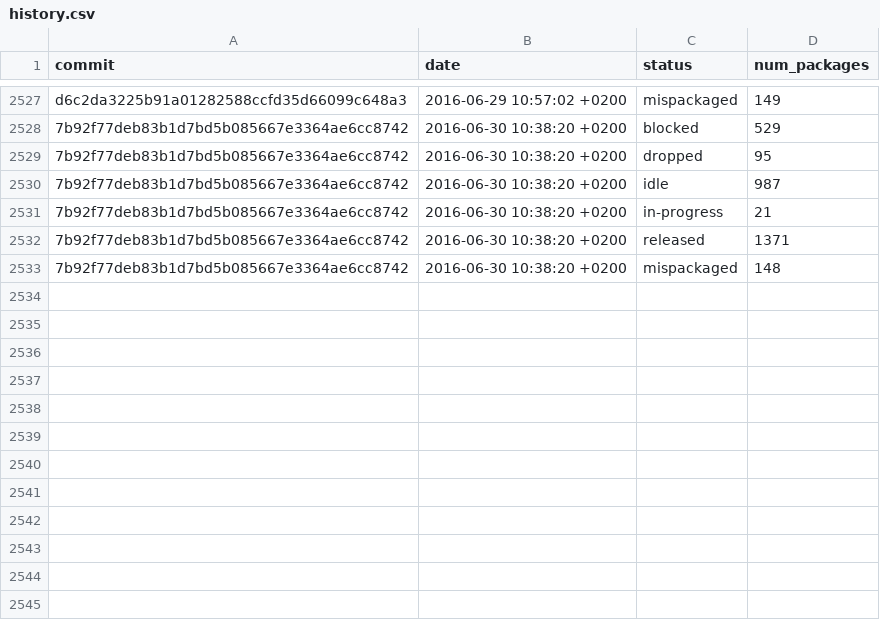
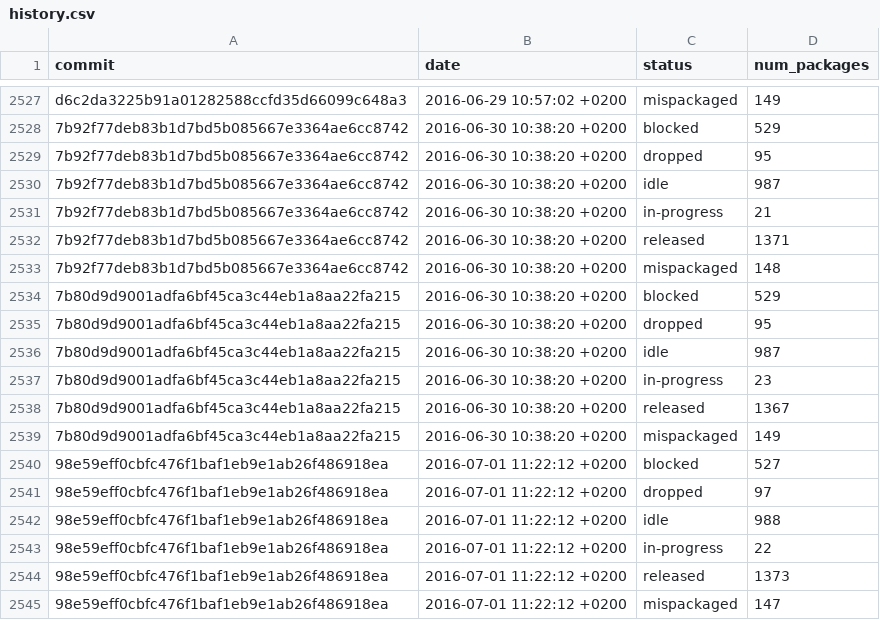
Before and after one commit to fedora-python/portingdb, a CSV file: data/history.csv, drawn as a sheet; only a part is shown, gaps mark what is left out; the diff names each change by its address in the sheet, - before the commit and + after, or states it on an @@ line.

Commit message:
Update Fedora data

```diff
--- a/data/history.csv
+++ b/data/history.csv
+row 2534: 7b80d9d9001adfa6bf45ca3c44eb1a8aa22fa215 | 2016-06-30 10:38:20 +0200 | blocked | 529
+row 2535: 7b80d9d9001adfa6bf45ca3c44eb1a8aa22fa215 | 2016-06-30 10:38:20 +0200 | dropped | 95
+row 2536: 7b80d9d9001adfa6bf45ca3c44eb1a8aa22fa215 | 2016-06-30 10:38:20 +0200 | idle | 987
+row 2537: 7b80d9d9001adfa6bf45ca3c44eb1a8aa22fa215 | 2016-06-30 10:38:20 +0200 | in-progress | 23
+row 2538: 7b80d9d9001adfa6bf45ca3c44eb1a8aa22fa215 | 2016-06-30 10:38:20 +0200 | released | 1367
+row 2539: 7b80d9d9001adfa6bf45ca3c44eb1a8aa22fa215 | 2016-06-30 10:38:20 +0200 | mispackaged | 149
+row 2540: 98e59eff0cbfc476f1baf1eb9e1ab26f486918ea | 2016-07-01 11:22:12 +0200 | blocked | 527
+row 2541: 98e59eff0cbfc476f1baf1eb9e1ab26f486918ea | 2016-07-01 11:22:12 +0200 | dropped | 97
+row 2542: 98e59eff0cbfc476f1baf1eb9e1ab26f486918ea | 2016-07-01 11:22:12 +0200 | idle | 988
+row 2543: 98e59eff0cbfc476f1baf1eb9e1ab26f486918ea | 2016-07-01 11:22:12 +0200 | in-progress | 22
+row 2544: 98e59eff0cbfc476f1baf1eb9e1ab26f486918ea | 2016-07-01 11:22:12 +0200 | released | 1373
+row 2545: 98e59eff0cbfc476f1baf1eb9e1ab26f486918ea | 2016-07-01 11:22:12 +0200 | mispackaged | 147
```
Also changed, not shown: 1 other file.
